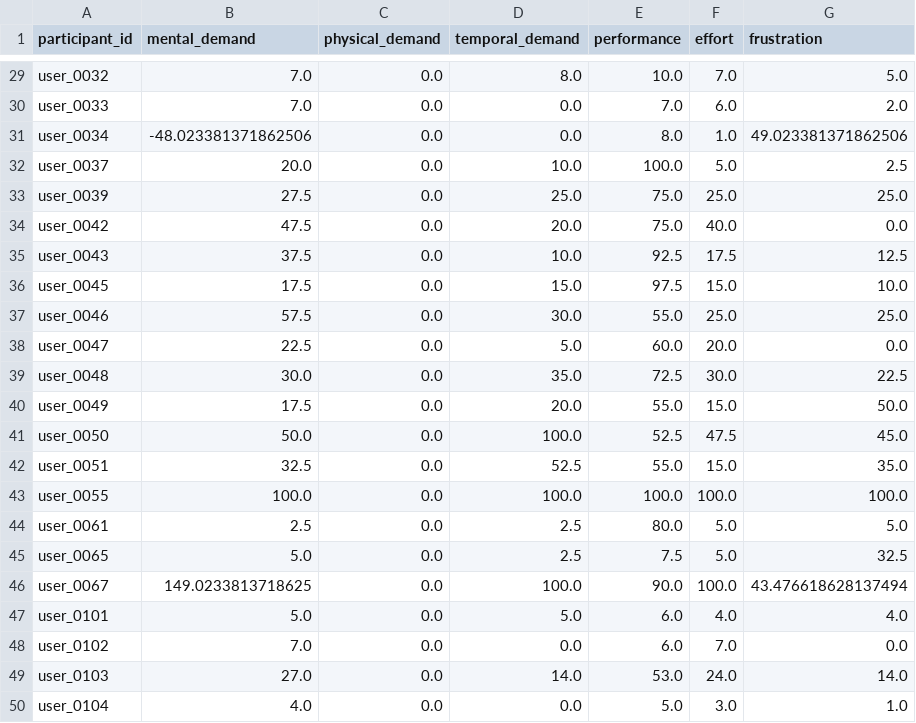
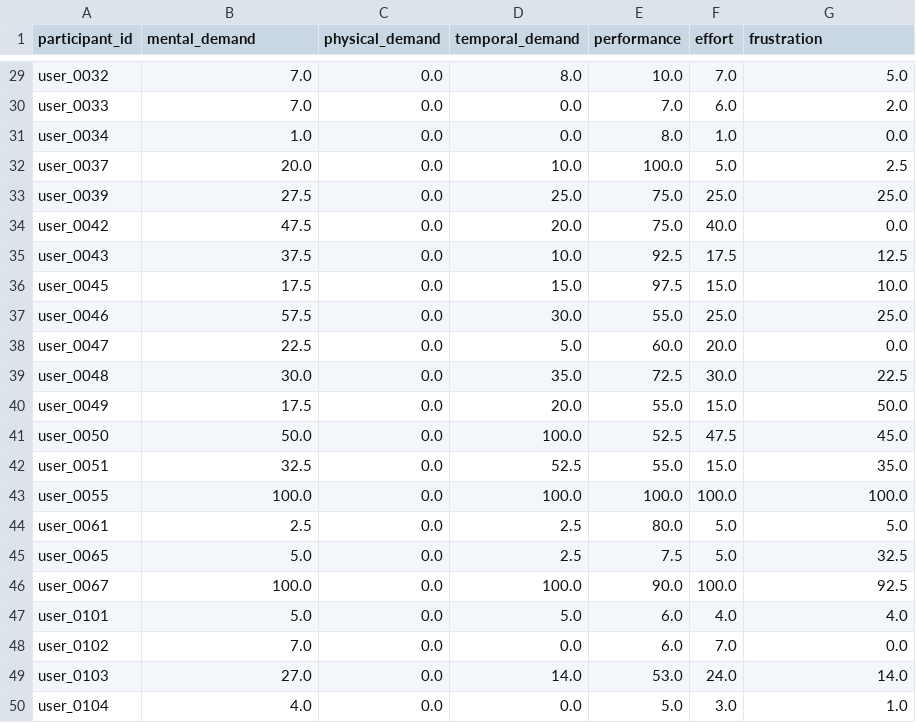
Before and after one commit to Laura2480/NL2TAP-user-study, a CSV file: replication_package/data/user_study/tlx_responses.csv, drawn as a sheet; only a part is shown, gaps mark what is left out.

```diff
--- a/replication_package/data/user_study/tlx_responses.csv
+++ b/replication_package/data/user_study/tlx_responses.csv
@@ -30,3 +30,3 @@ user_0032,7.0,0.0,8.0,10.0,7.0,5.0
 user_0033,7.0,0.0,0.0,7.0,6.0,2.0
-user_0034,-48.023381371862506,0.0,0.0,8.0,1.0,49.023381371862506
+user_0034,1.0,0.0,0.0,8.0,1.0,0.0
 user_0037,20.0,0.0,10.0,100.0,5.0,2.5
@@ -45,3 +45,3 @@ user_0061,2.5,0.0,2.5,80.0,5.0,5.0
 user_0065,5.0,0.0,2.5,7.5,5.0,32.5
-user_0067,149.0233813718625,0.0,100.0,90.0,100.0,43.476618628137494
+user_0067,100.0,0.0,100.0,90.0,100.0,92.5
 user_0101,5.0,0.0,5.0,6.0,4.0,4.0
```
Also changed, not shown: replication_package/data/user_study/sus_responses.csv, replication_package/data/user_study/toast_responses.csv, 4 other files.
